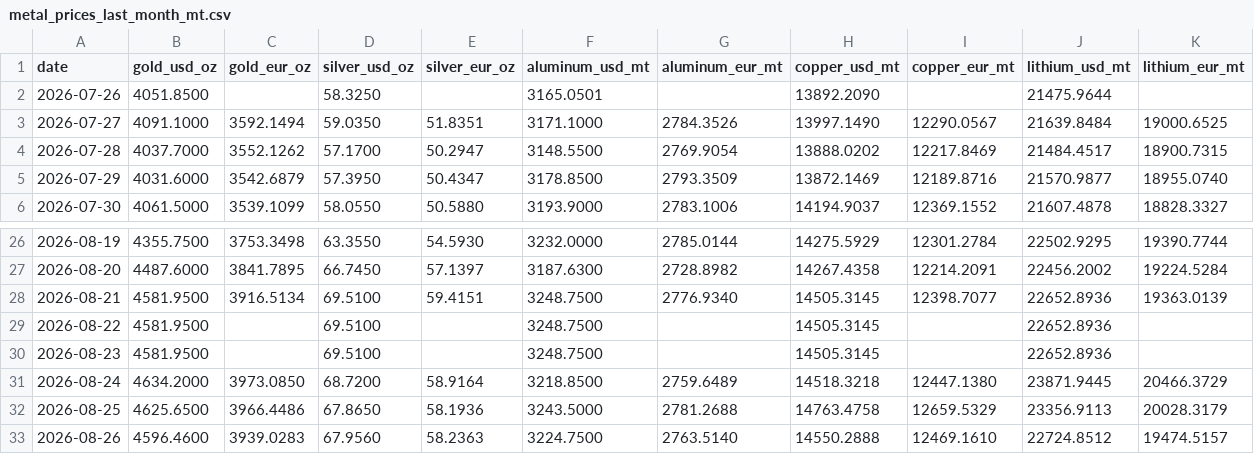
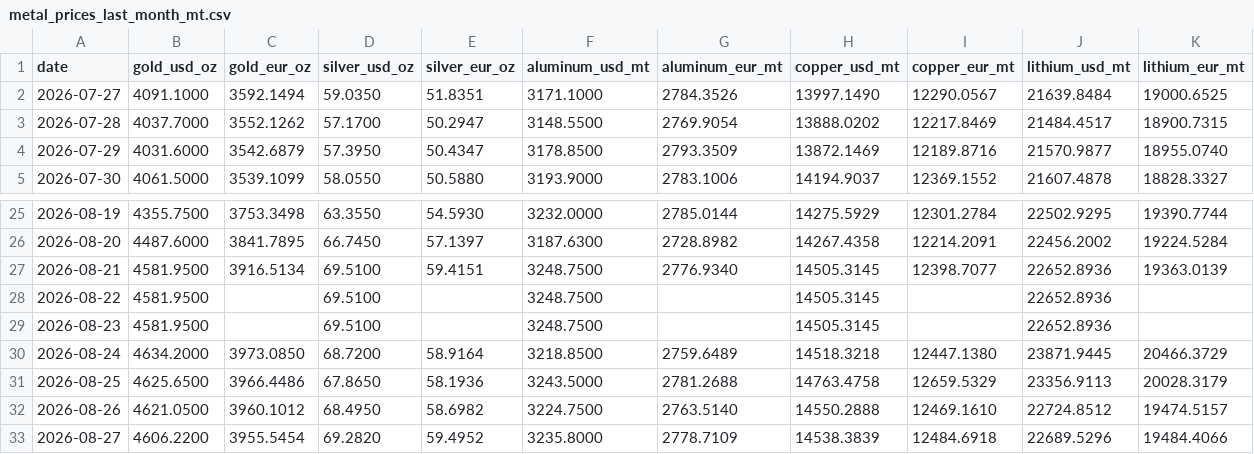
Before and after one commit to aojald/metalprice, a CSV file: metal_prices_last_month_mt.csv, drawn as a sheet; only a part is shown, gaps mark what is left out.

```diff
--- a/metal_prices_last_month_mt.csv
+++ b/metal_prices_last_month_mt.csv
@@ -1,3 +1,2 @@
 date,gold_usd_oz,gold_eur_oz,silver_usd_oz,silver_eur_oz,aluminum_usd_mt,aluminum_eur_mt,copper_usd_mt,copper_eur_mt,lithium_usd_mt,lithium_eur_mt
-2026-07-26,4051.8500,,58.3250,,3165.0501,,13892.2090,,21475.9644,
 2026-07-27,4091.1000,3592.1494,59.0350,51.8351,3171.1000,2784.3526,13997.1490,12290.0567,21639.8484,19000.6525
@@ -32,2 +31,3 @@ date,gold_usd_oz,gold_eur_oz,silver_usd_oz,silver_eur_oz,aluminum_usd_mt,aluminu
 2026-08-25,4625.6500,3966.4486,67.8650,58.1936,3243.5000,2781.2688,14763.4758,12659.5329,23356.9113,20028.3179
-2026-08-26,4596.4600,3939.0283,67.9560,58.2363,3224.7500,2763.5140,14550.2888,12469.1610,22724.8512,19474.5157
+2026-08-26,4621.0500,3960.1012,68.4950,58.6982,3224.7500,2763.5140,14550.2888,12469.1610,22724.8512,19474.5157
+2026-08-27,4606.2200,3955.5454,69.2820,59.4952,3235.8000,2778.7109,14538.3839,12484.6918,22689.5296,19484.4066
```
Also changed, not shown: metal_prices_source_mt.csv, 1 other file.
